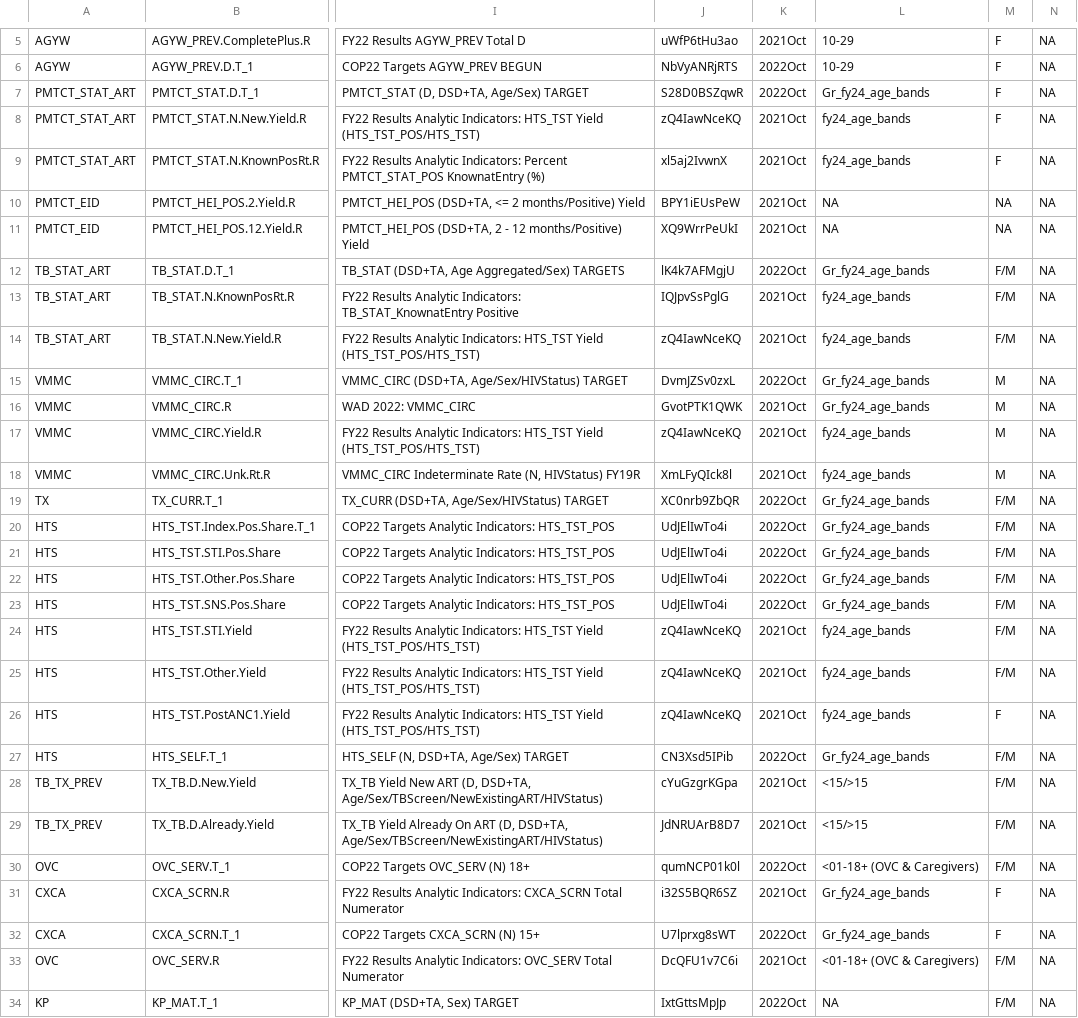
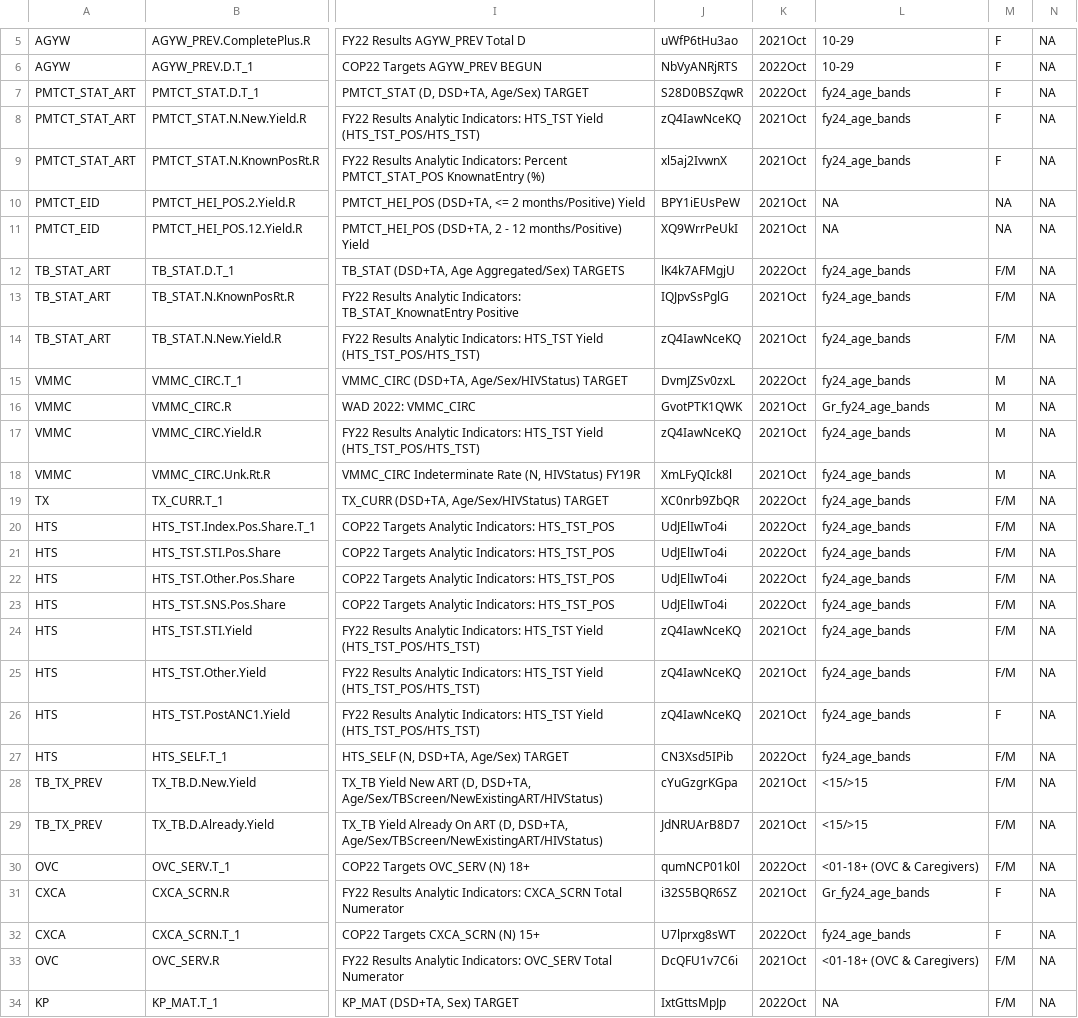
Before and after one commit to pepfar-datim/data-pack-commons, a CSV file: data-raw/model_calculations/data_required.csv, drawn as a sheet; only a part is shown, gaps mark what is left out; the diff covers the shown part only; the diff names each change by its address in the sheet, - before the commit and + after, or states it on an @@ line.

Commit message:
Change all target indicators to use the simpler fy24_age_bands ages
Targets with finer age bands never use <15, 15+ or unknown, unlike results

```diff
--- a/data-raw/model_calculations/data_required.csv
+++ b/data-raw/model_calculations/data_required.csv
-L7: Gr_fy24_age_bands
+L7: fy24_age_bands
-L12: Gr_fy24_age_bands
+L12: fy24_age_bands
-L15: Gr_fy24_age_bands
+L15: fy24_age_bands
-L19:L23: Gr_fy24_age_bands
+L19:L23: fy24_age_bands
-L27: Gr_fy24_age_bands
+L27: fy24_age_bands
-L32: Gr_fy24_age_bands
+L32: fy24_age_bands
```
Also changed, not shown: 9 edited cells elsewhere in this file.
